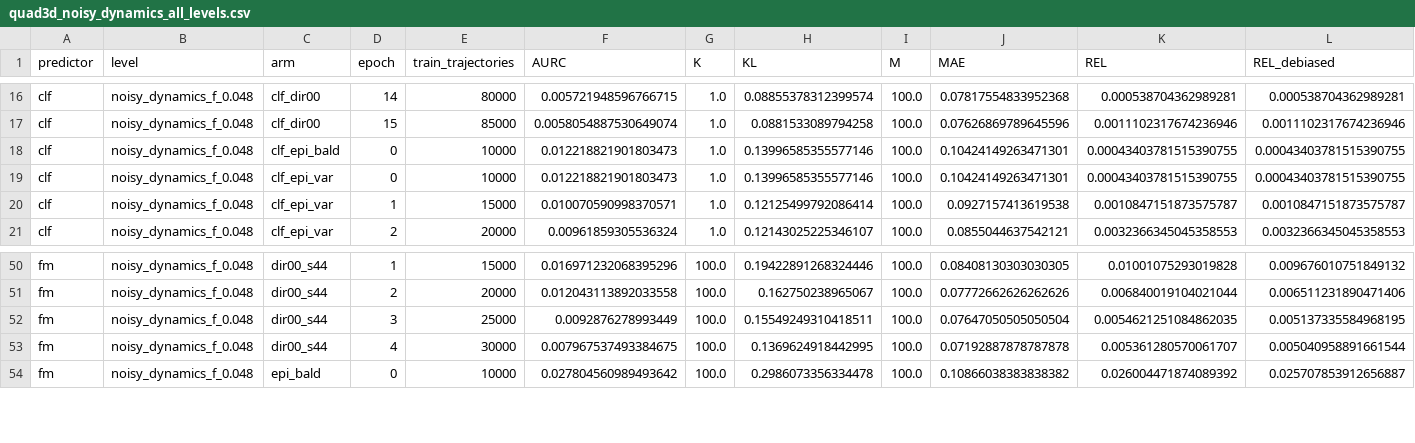
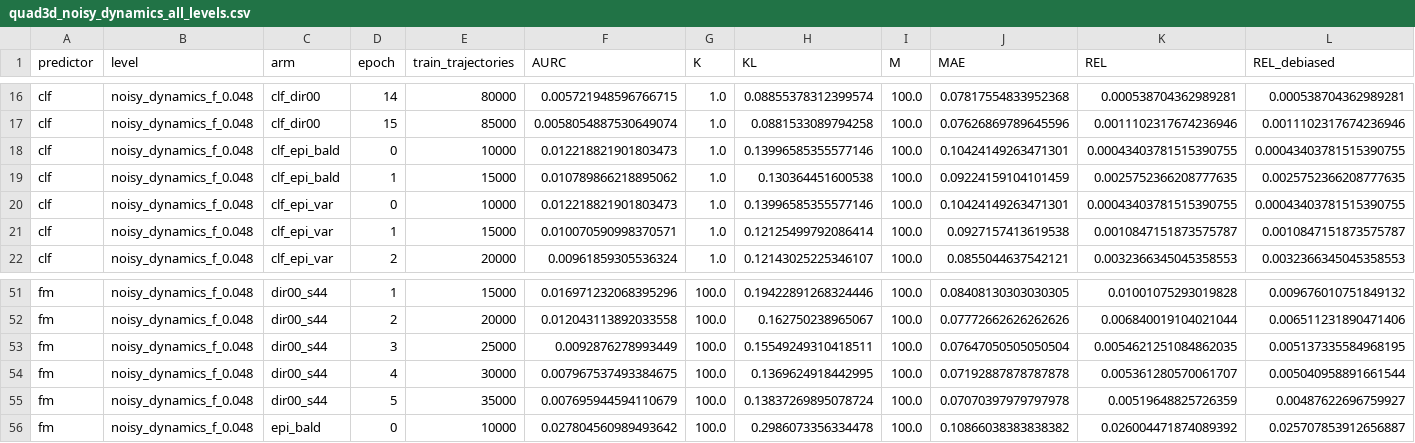
Before and after one commit to dhruvmetha/adaptive_roa, a CSV file: docs/experiments/stochastic/quadrotor3d/quad3d_noisy_dynamics_all_levels.csv, drawn as a sheet; only a part is shown, gaps mark what is left out; rows hold the shown columns only; the diff names each change by its address in the sheet, - before the commit and + after, or states it on an @@ line.

Commit message:
data(quad3d): score dir00_s44 ep5, clf_epi_bald ep1

```diff
--- a/docs/experiments/stochastic/quadrotor3d/quad3d_noisy_dynamics_all_levels.csv
+++ b/docs/experiments/stochastic/quadrotor3d/quad3d_noisy_dynamics_all_levels.csv
+row 19: clf | noisy_dynamics_f_0.048 | clf_epi_bald | 1 | 15000 | 0.010789866218895062 | 1.0 | 0.130364451600538 | 100.0 | 0.09224159104101459 | 0.0025752366208777635 | 0.0025752366208777635
+row 55: fm | noisy_dynamics_f_0.048 | dir00_s44 | 5 | 35000 | 0.007695944594110679 | 100.0 | 0.13837269895078724 | 100.0 | 0.07070397979797978 | 0.00519648825726359 | 0.00487622696759927
```
